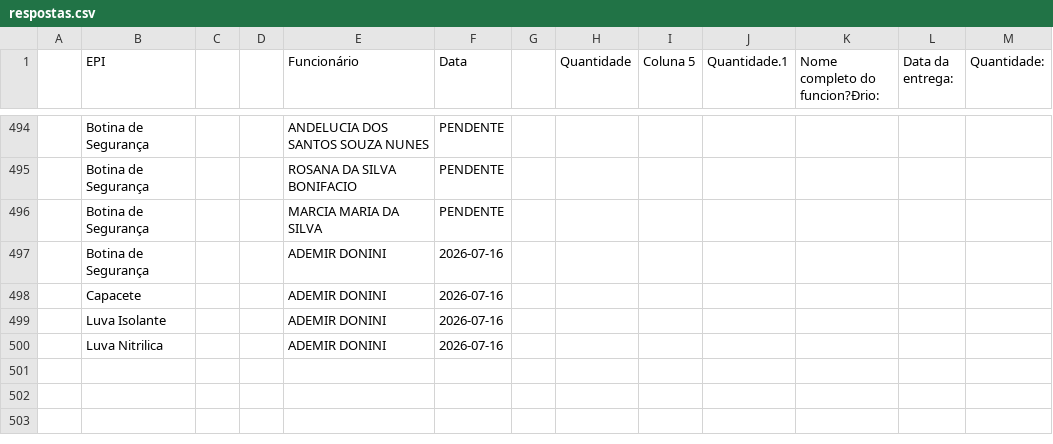
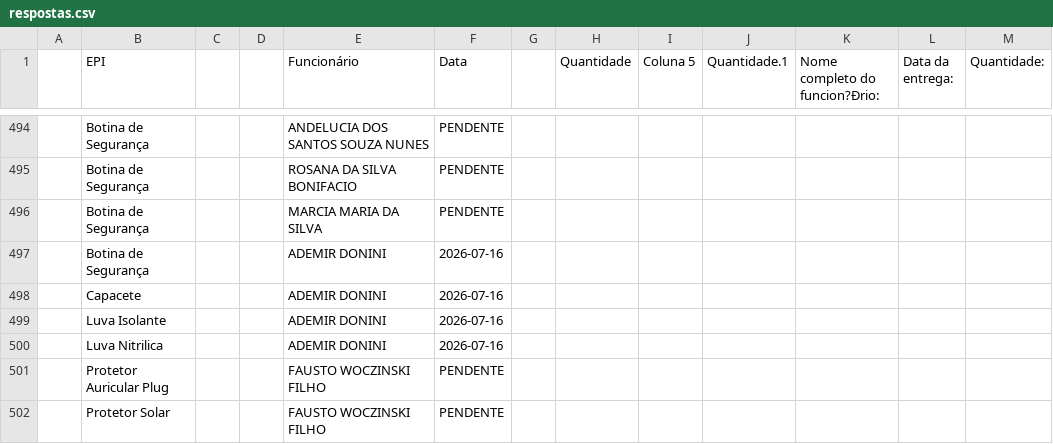
Before and after one commit to semasahst/sistema-epi, a CSV file: respostas.csv, drawn as a sheet; only a part is shown, gaps mark what is left out; the diff names each change by its address in the sheet, - before the commit and + after, or states it on an @@ line.

Commit message:
Atualização em lote: 2 registros

```diff
--- a/respostas.csv
+++ b/respostas.csv
+row 501:  | Protetor Auricular Plug |  |  | FAUSTO WOCZINSKI FILHO | PENDENTE
+row 502:  | Protetor Solar |  |  | FAUSTO WOCZINSKI FILHO | PENDENTE
```
